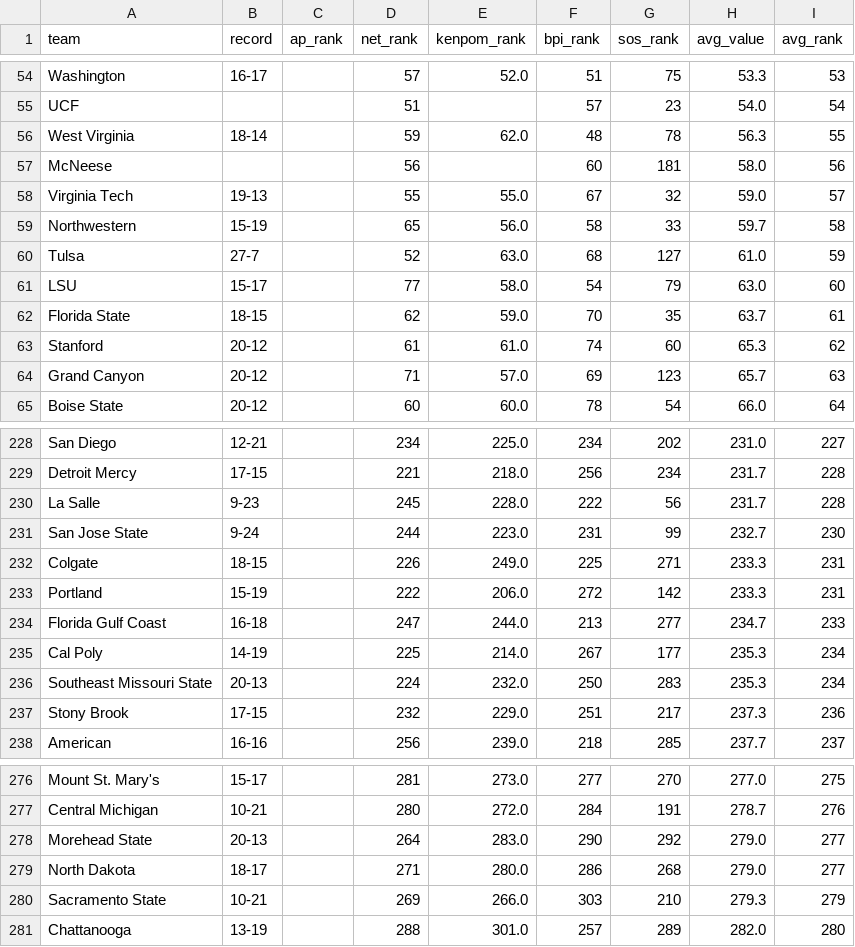
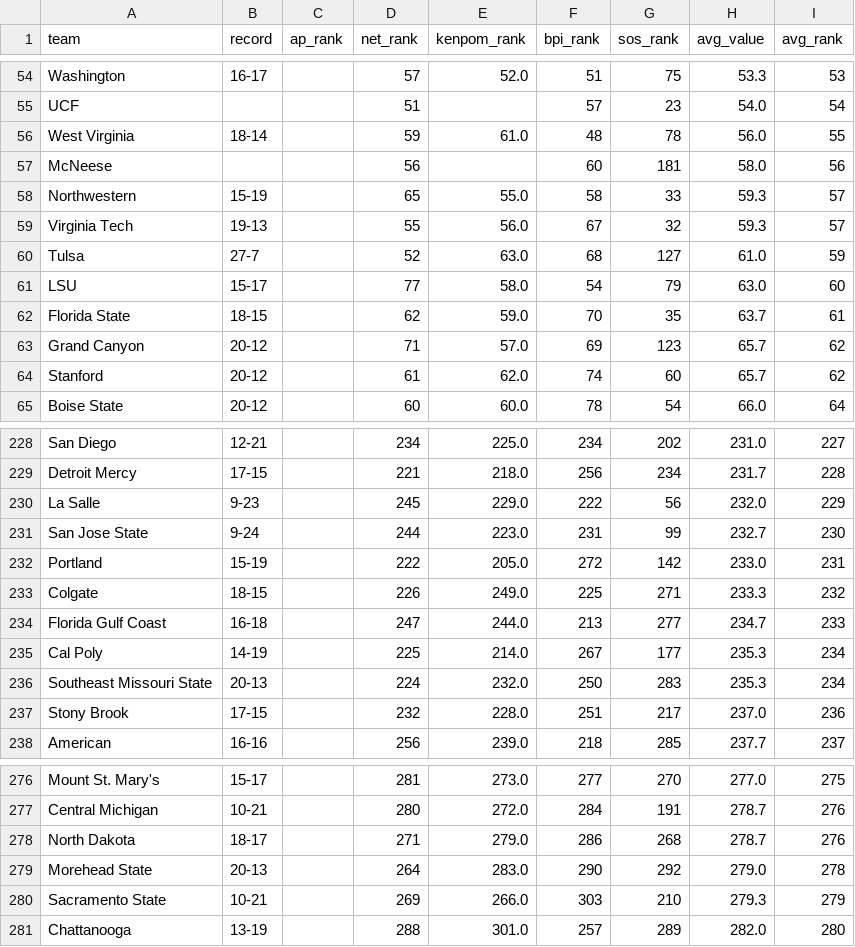
Before and after one commit to kylevogel/cbb-ratings-pipeline, a CSV file: data_processed/site_rankings.csv, drawn as a sheet; only a part is shown, gaps mark what is left out; the diff covers the shown part only.

```diff
--- a/data_processed/site_rankings.csv
+++ b/data_processed/site_rankings.csv
@@ -55,6 +55,6 @@ Washington,16-17,,57,52.0,51,75,53.3,53
 UCF,,,51,,57,23,54.0,54
-West Virginia,18-14,,59,62.0,48,78,56.3,55
+West Virginia,18-14,,59,61.0,48,78,56.0,55
 McNeese,,,56,,60,181,58.0,56
-Virginia Tech,19-13,,55,55.0,67,32,59.0,57
-Northwestern,15-19,,65,56.0,58,33,59.7,58
+Northwestern,15-19,,65,55.0,58,33,59.3,57
+Virginia Tech,19-13,,55,56.0,67,32,59.3,57
 Tulsa,27-7,,52,63.0,68,127,61.0,59
@@ -62,4 +62,4 @@ LSU,15-17,,77,58.0,54,79,63.0,60
 Florida State,18-15,,62,59.0,70,35,63.7,61
-Stanford,20-12,,61,61.0,74,60,65.3,62
-Grand Canyon,20-12,,71,57.0,69,123,65.7,63
+Grand Canyon,20-12,,71,57.0,69,123,65.7,62
+Stanford,20-12,,61,62.0,74,60,65.7,62
 Boise State,20-12,,60,60.0,78,54,66.0,64
@@ -229,6 +229,6 @@ San Diego,12-21,,234,225.0,234,202,231.0,227
 Detroit Mercy,17-15,,221,218.0,256,234,231.7,228
-La Salle,9-23,,245,228.0,222,56,231.7,228
+La Salle,9-23,,245,229.0,222,56,232.0,229
 San Jose State,9-24,,244,223.0,231,99,232.7,230
-Colgate,18-15,,226,249.0,225,271,233.3,231
-Portland,15-19,,222,206.0,272,142,233.3,231
+Portland,15-19,,222,205.0,272,142,233.0,231
+Colgate,18-15,,226,249.0,225,271,233.3,232
 Florida Gulf Coast,16-18,,247,244.0,213,277,234.7,233
@@ -236,3 +236,3 @@ Cal Poly,14-19,,225,214.0,267,177,235.3,234
 Southeast Missouri State,20-13,,224,232.0,250,283,235.3,234
-Stony Brook,17-15,,232,229.0,251,217,237.3,236
+Stony Brook,17-15,,232,228.0,251,217,237.0,236
 American,16-16,,256,239.0,218,285,237.7,237
@@ -277,4 +277,4 @@ Mount St. Mary's,15-17,,281,273.0,277,270,277.0,275
 Central Michigan,10-21,,280,272.0,284,191,278.7,276
-Morehead State,20-13,,264,283.0,290,292,279.0,277
-North Dakota,18-17,,271,280.0,286,268,279.0,277
+North Dakota,18-17,,271,279.0,286,268,278.7,276
+Morehead State,20-13,,264,283.0,290,292,279.0,278
 Sacramento State,10-21,,269,266.0,303,210,279.3,279
```
Also changed, not shown: 4 added rows, 4 removed rows and 24 edited cells elsewhere in this file, data_raw/kenpom_rankings.csv, 1 other file.
